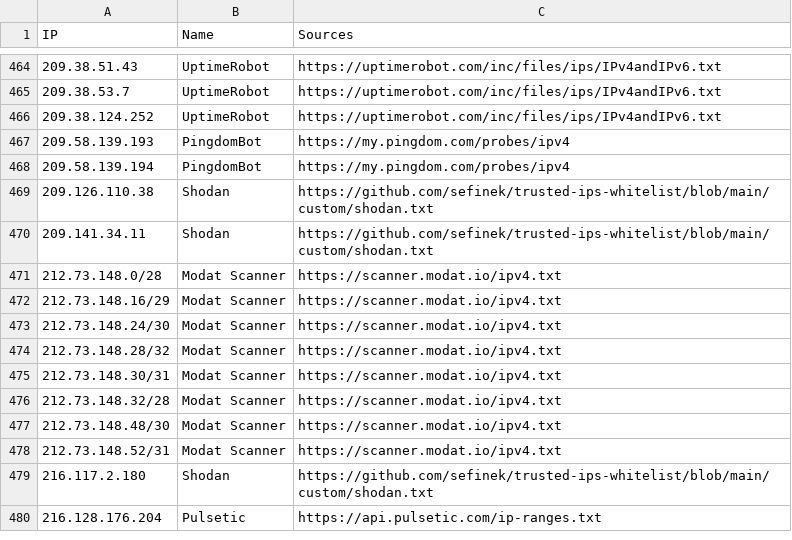
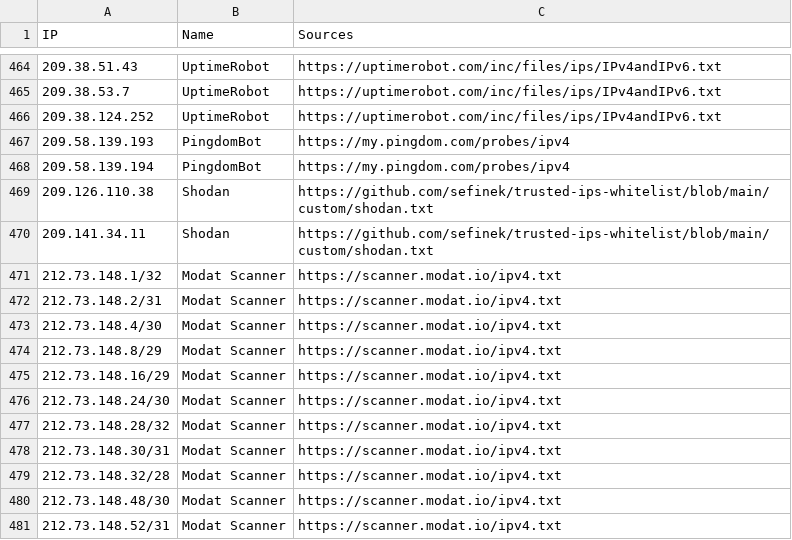
Before and after one commit to sefinek/trusted-ips-whitelist, a CSV file: lists/all-monitoring-ips.csv, drawn as a sheet; only a part is shown, gaps mark what is left out; the shorter side is filled out with more unchanged rows.

Commit message:
Auto-update IP lists (16 modified files) - 21.11.2026, 12:01:05 UTC

```diff
--- a/lists/all-monitoring-ips.csv
+++ b/lists/all-monitoring-ips.csv
@@ -470,3 +470,6 @@ IP,Name,Sources
 209.141.34.11,Shodan,https://github.com/sefinek/trusted-ips-whitelist/blob/main/custom/shodan.txt
-212.73.148.0/28,Modat Scanner,https://scanner.modat.io/ipv4.txt
+212.73.148.1/32,Modat Scanner,https://scanner.modat.io/ipv4.txt
+212.73.148.2/31,Modat Scanner,https://scanner.modat.io/ipv4.txt
+212.73.148.4/30,Modat Scanner,https://scanner.modat.io/ipv4.txt
+212.73.148.8/29,Modat Scanner,https://scanner.modat.io/ipv4.txt
 212.73.148.16/29,Modat Scanner,https://scanner.modat.io/ipv4.txt
```
Also changed, not shown: lists/all-crawlers-ips.csv, lists/all-safe-ips.csv, 13 other files.
